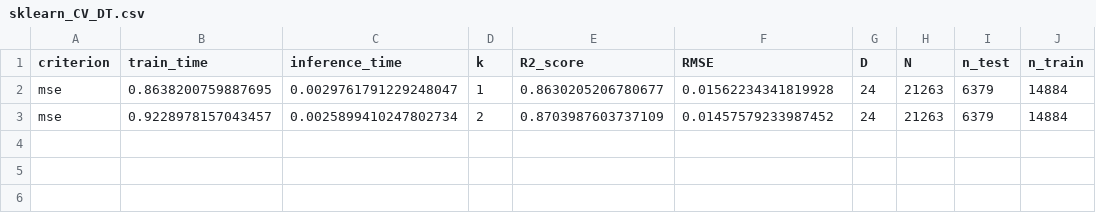
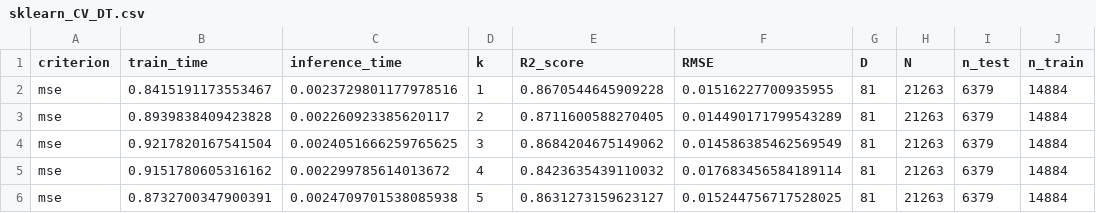
Before and after one commit to hitimr/ML_2020, a CSV file: Ex2/Superconductivity/out/DT/sklearn_CV_DT.csv, drawn as a sheet.

```diff
--- a/Ex2/Superconductivity/out/DT/sklearn_CV_DT.csv
+++ b/Ex2/Superconductivity/out/DT/sklearn_CV_DT.csv
@@ -1,3 +1,6 @@
 criterion,train_time,inference_time,k,R2_score,RMSE,D,N,n_test,n_train
-mse,0.8638200759887695,0.0029761791229248047,1,0.8630205206780677,0.01562234341819928,24,21263,6379,14884
-mse,0.9228978157043457,0.0025899410247802734,2,0.8703987603737109,0.01457579233987452,24,21263,6379,14884
+mse,0.8415191173553467,0.0023729801177978516,1,0.8670544645909228,0.01516227700935955,81,21263,6379,14884
+mse,0.8939838409423828,0.002260923385620117,2,0.8711600588270405,0.014490171799543289,81,21263,6379,14884
+mse,0.9217820167541504,0.0024051666259765625,3,0.8684204675149062,0.014586385462569549,81,21263,6379,14884
+mse,0.9151780605316162,0.002299785614013672,4,0.8423635439110032,0.017683456584189114,81,21263,6379,14884
+mse,0.8732700347900391,0.0024709701538085938,5,0.8631273159623127,0.015244756717528025,81,21263,6379,14884
```
Also changed, not shown: Ex2/Superconductivity/out/KNN/my_CV_KNN.csv, Ex2/Superconductivity/out/KNN/sklearn_CV_KNN.csv, 13 other files.
